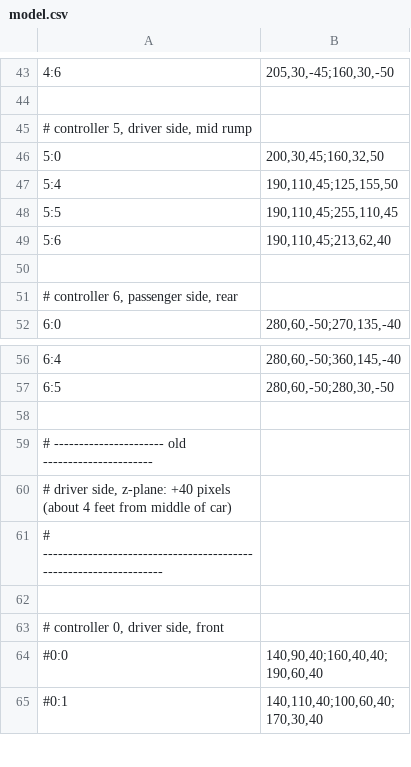
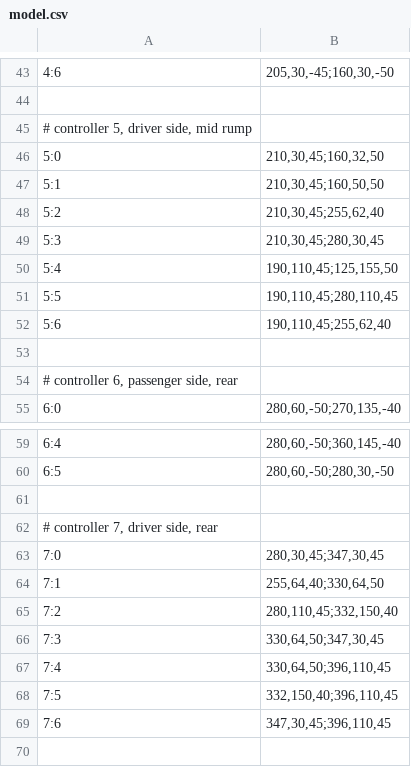
Before and after one commit to mbacarella/kindredspirit, a CSV file: model.csv, drawn as a sheet; only a part is shown, gaps mark what is left out; the shorter side is filled out with more unchanged rows.

Commit message:
add remaining strips

```diff
--- a/model.csv
+++ b/model.csv
@@ -45,6 +45,9 @@
 # controller 5, driver side, mid rump
-5:0|200,30,45;160,32,50
+5:0|210,30,45;160,32,50
+5:1|210,30,45;160,50,50
+5:2|210,30,45;255,62,40
+5:3|210,30,45;280,30,45
 5:4|190,110,45;125,155,50
-5:5|190,110,45;255,110,45
-5:6|190,110,45;213,62,40
+5:5|190,110,45;280,110,45
+5:6|190,110,45;255,62,40
 
@@ -57,2 +60,11 @@
 6:5|280,60,-50;280,30,-50
+
+# controller 7, driver side, rear
+7:0|280,30,45;347,30,45
+7:1|255,64,40;330,64,50
+7:2|280,110,45;332,150,40
+7:3|330,64,50;347,30,45
+7:4|330,64,50;396,110,45
+7:5|332,150,40;396,110,45
+7:6|347,30,45;396,110,45
 
```
